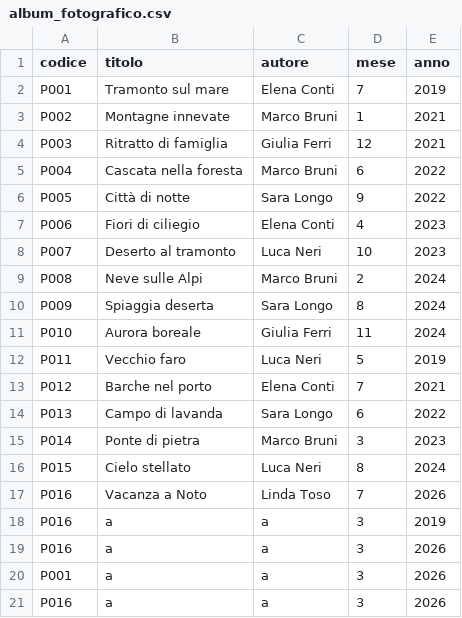
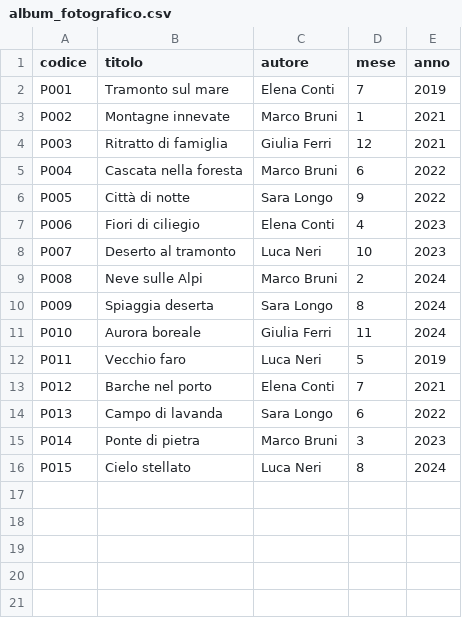
Before and after one commit to lindatoso/Lab02, a CSV file: album_fotografico.csv, drawn as a sheet.

Commit message:
Lab02.04 (codice commentato, piccole modifiche)

```diff
--- a/album_fotografico.csv
+++ b/album_fotografico.csv
@@ -16,6 +16 @@ P014,Ponte di pietra,Marco Bruni,3,2023
 P015,Cielo stellato,Luca Neri,8,2024
-P016,Vacanza a Noto,Linda Toso,7,2026
-P016,a,a,3,2019
-P016,a,a,3,2026
-P001,a,a,3,2026
-P016,a,a,3,2026
```
Also changed, not shown: 1 other file.
